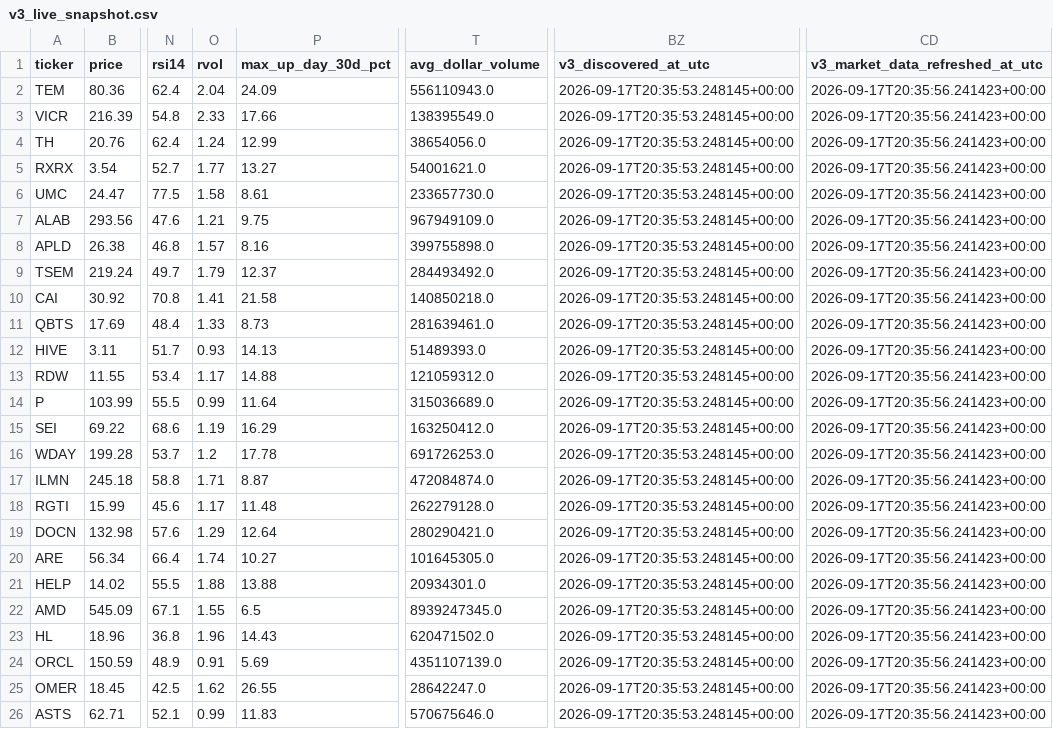
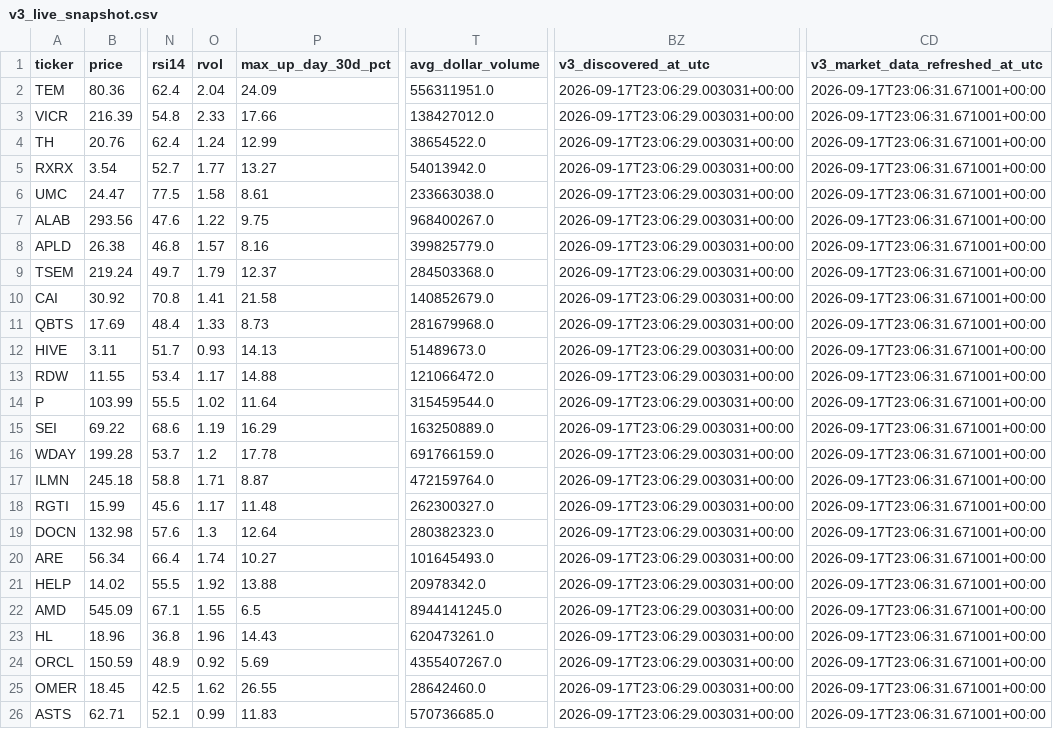
Before and after one commit to AmolBhosale1989/ai-market-scanner, a CSV file: dashboard-data/v3_live_snapshot.csv, drawn as a sheet; only a part is shown, gaps mark what is left out; the diff covers the shown part only; the diff names each change by its address in the sheet, - before the commit and + after, or states it on an @@ line.

Commit message:
Refresh provider-discovered V3 live production [skip ci]

```diff
--- a/dashboard-data/v3_live_snapshot.csv
+++ b/dashboard-data/v3_live_snapshot.csv
-T2 (avg_dollar_volume): 556110943.0
+T2 (avg_dollar_volume): 556311951.0
-BZ2:BZ26 (v3_discovered_at_utc): 2026-09-17T20:35:53.248145+00:00
+BZ2:BZ26 (v3_discovered_at_utc): 2026-09-17T23:06:29.003031+00:00
-CD2:CD26 (v3_market_data_refreshed_at_utc): 2026-09-17T20:35:56.241423+00:00
+CD2:CD26 (v3_market_data_refreshed_at_utc): 2026-09-17T23:06:31.671001+00:00
-T3 (avg_dollar_volume): 138395549.0
+T3 (avg_dollar_volume): 138427012.0
-T4 (avg_dollar_volume): 38654056.0
+T4 (avg_dollar_volume): 38654522.0
-T5 (avg_dollar_volume): 54001621.0
+T5 (avg_dollar_volume): 54013942.0
-T6 (avg_dollar_volume): 233657730.0
+T6 (avg_dollar_volume): 233663038.0
-O7 (rvol): 1.21
+O7 (rvol): 1.22
-T7 (avg_dollar_volume): 967949109.0
+T7 (avg_dollar_volume): 968400267.0
-T8 (avg_dollar_volume): 399755898.0
+T8 (avg_dollar_volume): 399825779.0
-T9 (avg_dollar_volume): 284493492.0
+T9 (avg_dollar_volume): 284503368.0
-T10 (avg_dollar_volume): 140850218.0
+T10 (avg_dollar_volume): 140852679.0
-T11 (avg_dollar_volume): 281639461.0
+T11 (avg_dollar_volume): 281679968.0
-T12 (avg_dollar_volume): 51489393.0
+T12 (avg_dollar_volume): 51489673.0
-T13 (avg_dollar_volume): 121059312.0
+T13 (avg_dollar_volume): 121066472.0
-O14 (rvol): 0.99
+O14 (rvol): 1.02
-T14 (avg_dollar_volume): 315036689.0
+T14 (avg_dollar_volume): 315459544.0
-T15 (avg_dollar_volume): 163250412.0
+T15 (avg_dollar_volume): 163250889.0
-T16 (avg_dollar_volume): 691726253.0
+T16 (avg_dollar_volume): 691766159.0
-T17 (avg_dollar_volume): 472084874.0
+T17 (avg_dollar_volume): 472159764.0
-T18 (avg_dollar_volume): 262279128.0
+T18 (avg_dollar_volume): 262300327.0
-O19 (rvol): 1.29
+O19 (rvol): 1.3
-T19 (avg_dollar_volume): 280290421.0
+T19 (avg_dollar_volume): 280382323.0
-T20 (avg_dollar_volume): 101645305.0
+T20 (avg_dollar_volume): 101645493.0
-O21 (rvol): 1.88
+O21 (rvol): 1.92
-T21 (avg_dollar_volume): 20934301.0
+T21 (avg_dollar_volume): 20978342.0
-T22 (avg_dollar_volume): 8939247345.0
+T22 (avg_dollar_volume): 8944141245.0
-T23 (avg_dollar_volume): 620471502.0
+T23 (avg_dollar_volume): 620473261.0
-O24 (rvol): 0.91
+O24 (rvol): 0.92
-T24 (avg_dollar_volume): 4351107139.0
+T24 (avg_dollar_volume): 4355407267.0
-T25 (avg_dollar_volume): 28642247.0
+T25 (avg_dollar_volume): 28642460.0
-T26 (avg_dollar_volume): 570675646.0
+T26 (avg_dollar_volume): 570736685.0
```
Also changed, not shown: 33 edited cells elsewhere in this file, dashboard-data/v3_live_discovery.csv, 9 other files.
